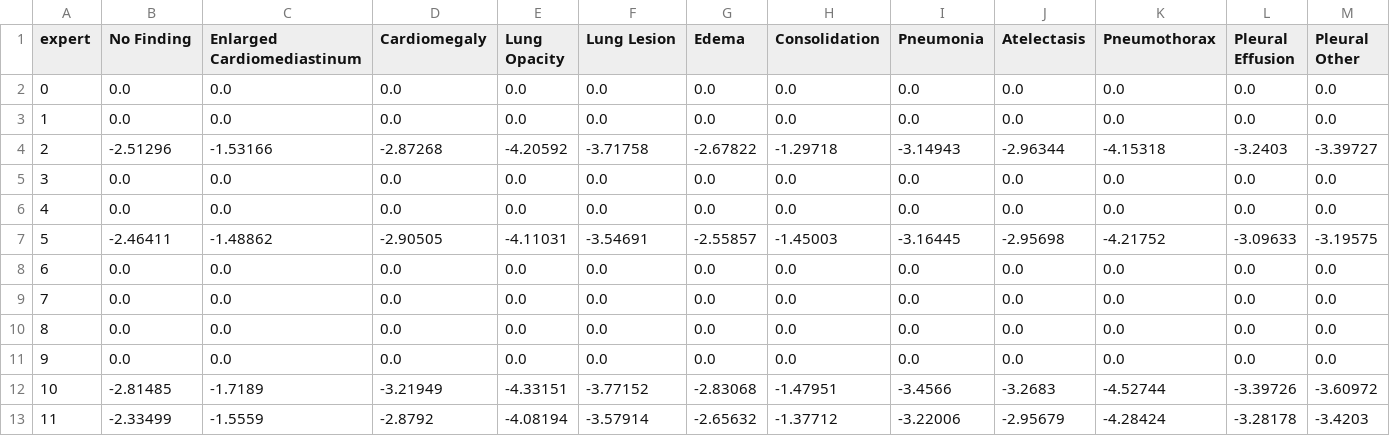
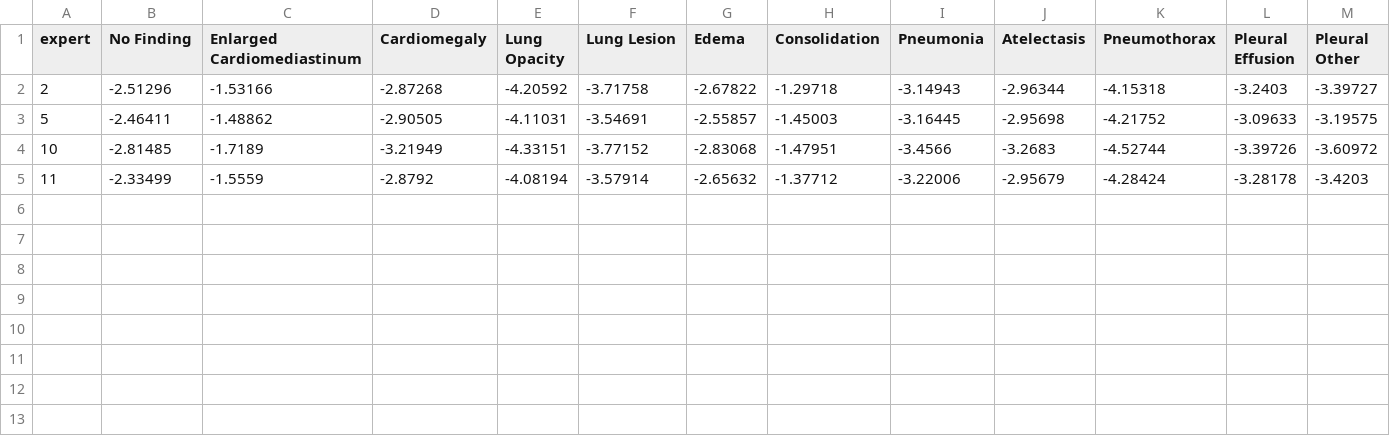
Before and after one commit to KenteaKe11/RGExp_proj, a CSV file: reports/probe/expert_disease_mean.csv, drawn as a sheet; only a part is shown; rows hold the shown columns only; the diff names each change by its address in the sheet, - before the commit and + after, or states it on an @@ line.

```diff
--- a/reports/probe/expert_disease_mean.csv
+++ b/reports/probe/expert_disease_mean.csv
-row 2: 0 | 0.0 | 0.0 | 0.0 | 0.0 | 0.0 | 0.0 | 0.0 | 0.0 | 0.0 | 0.0 | 0.0 | 0.0
-row 3: 1 | 0.0 | 0.0 | 0.0 | 0.0 | 0.0 | 0.0 | 0.0 | 0.0 | 0.0 | 0.0 | 0.0 | 0.0
-row 5: 3 | 0.0 | 0.0 | 0.0 | 0.0 | 0.0 | 0.0 | 0.0 | 0.0 | 0.0 | 0.0 | 0.0 | 0.0
-row 6: 4 | 0.0 | 0.0 | 0.0 | 0.0 | 0.0 | 0.0 | 0.0 | 0.0 | 0.0 | 0.0 | 0.0 | 0.0
-row 8: 6 | 0.0 | 0.0 | 0.0 | 0.0 | 0.0 | 0.0 | 0.0 | 0.0 | 0.0 | 0.0 | 0.0 | 0.0
-row 9: 7 | 0.0 | 0.0 | 0.0 | 0.0 | 0.0 | 0.0 | 0.0 | 0.0 | 0.0 | 0.0 | 0.0 | 0.0
-row 10: 8 | 0.0 | 0.0 | 0.0 | 0.0 | 0.0 | 0.0 | 0.0 | 0.0 | 0.0 | 0.0 | 0.0 | 0.0
-row 11: 9 | 0.0 | 0.0 | 0.0 | 0.0 | 0.0 | 0.0 | 0.0 | 0.0 | 0.0 | 0.0 | 0.0 | 0.0
```
Also changed, not shown: reports/probe/expert_disease_z.csv, reports/probe/expert_usage.csv, 8 other files.
